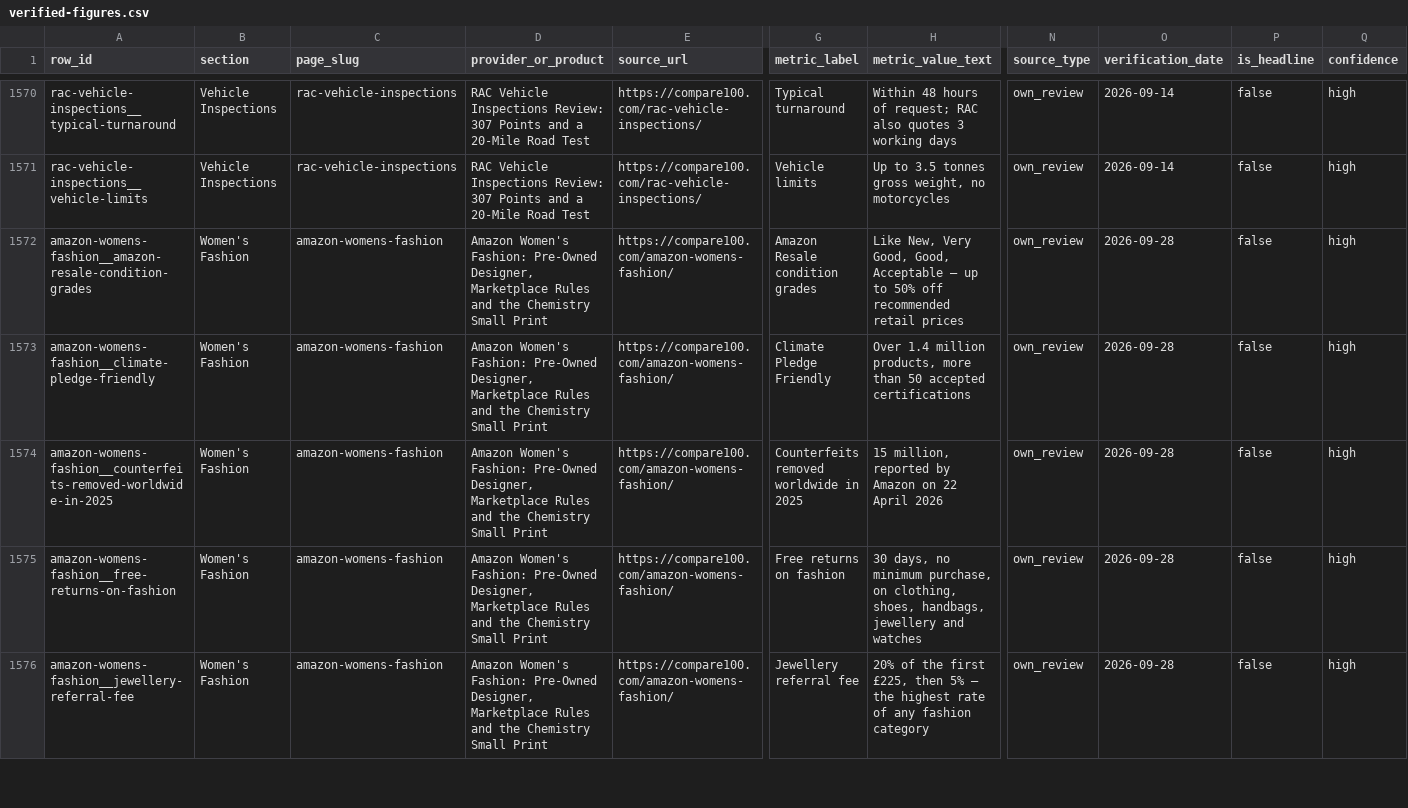
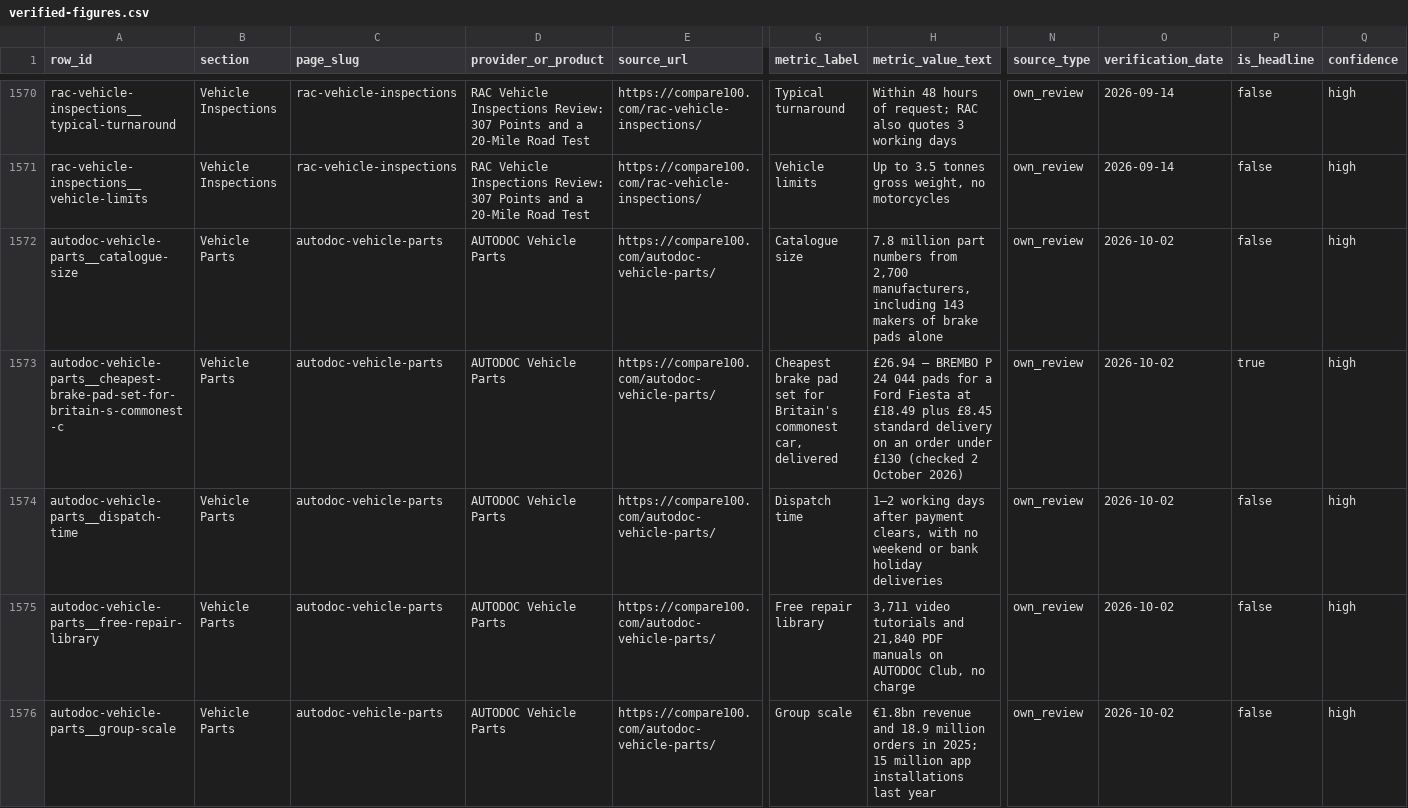
Before and after one commit to compare100/compare100, a CSV file: site/verified-figures.csv, drawn as a sheet; only a part is shown, gaps mark what is left out; the shorter side is filled out with more unchanged rows; rows hold the shown columns only; the diff covers the shown part only; the diff names each change by its address in the sheet, - before the commit and + after, or states it on an @@ line.

Commit message:
Publish rewritten page(s)
Written by a scheduled Claude session, collected from Cloudflare D1,
re-checked against the quality gate and rebuilt by build.py.

```diff
--- a/site/verified-figures.csv
+++ b/site/verified-figures.csv
+row 1572: autodoc-vehicle-parts__catalogue-size | Vehicle Parts | autodoc-vehicle-parts | AUTODOC Vehicle Parts | https://compare100.com/autodoc-vehicle-parts/ | Catalogue size | 7.8 million part numbers from 2,700 manufacturers, including 143 makers of brake pads alone | own_review | 2026-10-02 | false | high
+row 1573: autodoc-vehicle-parts__cheapest-brake-pad-set-for-britain-s-commonest-c | Vehicle Parts | autodoc-vehicle-parts | AUTODOC Vehicle Parts | https://compare100.com/autodoc-vehicle-parts/ | Cheapest brake pad set for Britain's commonest car, delivered | £26.94 — BREMBO P 24 044 pads for a Ford Fiesta at £18.49 plus £8.45 standard delivery on an order under £130 (checked 2 October 2026) | own_review | 2026-10-02 | true | high
+row 1574: autodoc-vehicle-parts__dispatch-time | Vehicle Parts | autodoc-vehicle-parts | AUTODOC Vehicle Parts | https://compare100.com/autodoc-vehicle-parts/ | Dispatch time | 1–2 working days after payment clears, with no weekend or bank holiday deliveries | own_review | 2026-10-02 | false | high
+row 1575: autodoc-vehicle-parts__free-repair-library | Vehicle Parts | autodoc-vehicle-parts | AUTODOC Vehicle Parts | https://compare100.com/autodoc-vehicle-parts/ | Free repair library | 3,711 video tutorials and 21,840 PDF manuals on AUTODOC Club, no charge | own_review | 2026-10-02 | false | high
+row 1576: autodoc-vehicle-parts__group-scale | Vehicle Parts | autodoc-vehicle-parts | AUTODOC Vehicle Parts | https://compare100.com/autodoc-vehicle-parts/ | Group scale | €1.8bn revenue and 18.9 million orders in 2025; 15 million app installations last year | own_review | 2026-10-02 | false | high
```
Also changed, not shown: 5 added rows elsewhere in this file, 9 other files.
